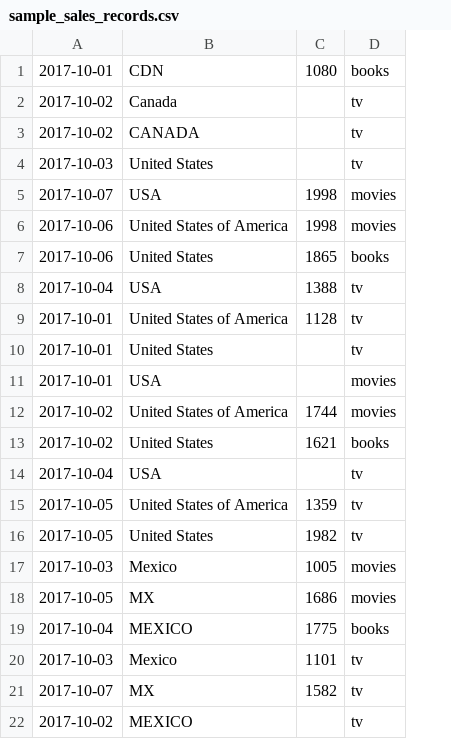
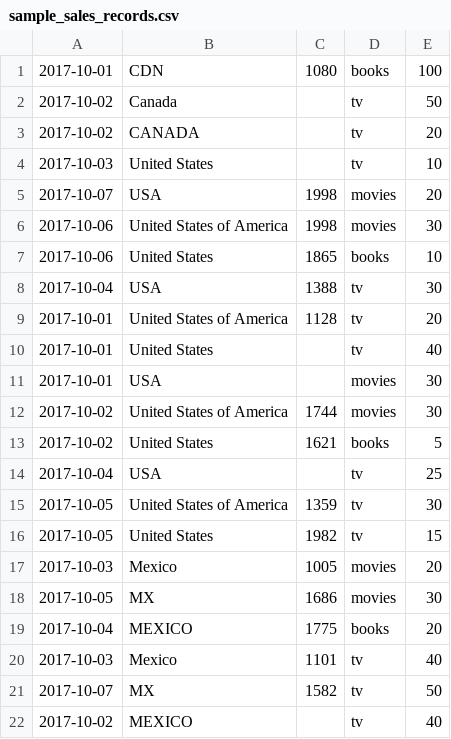
Before and after one commit to ajamato/beam_in_15mins, a CSV file: data/sample_sales_records.csv, drawn as a sheet; the diff names each change by its address in the sheet, - before the commit and + after, or states it on an @@ line.

```diff
--- a/data/sample_sales_records.csv
+++ b/data/sample_sales_records.csv
+column E, rows 1-22: 100 | 50 | 20 | 10 | 20 | 30 | 10 | 30 | 20 | 40 | 30 | 30 | 5 | 25 | 30 | 15 | 20 | 30 | 20 | 40 | 50 | 40
```
Also changed, not shown: 5 other files.
